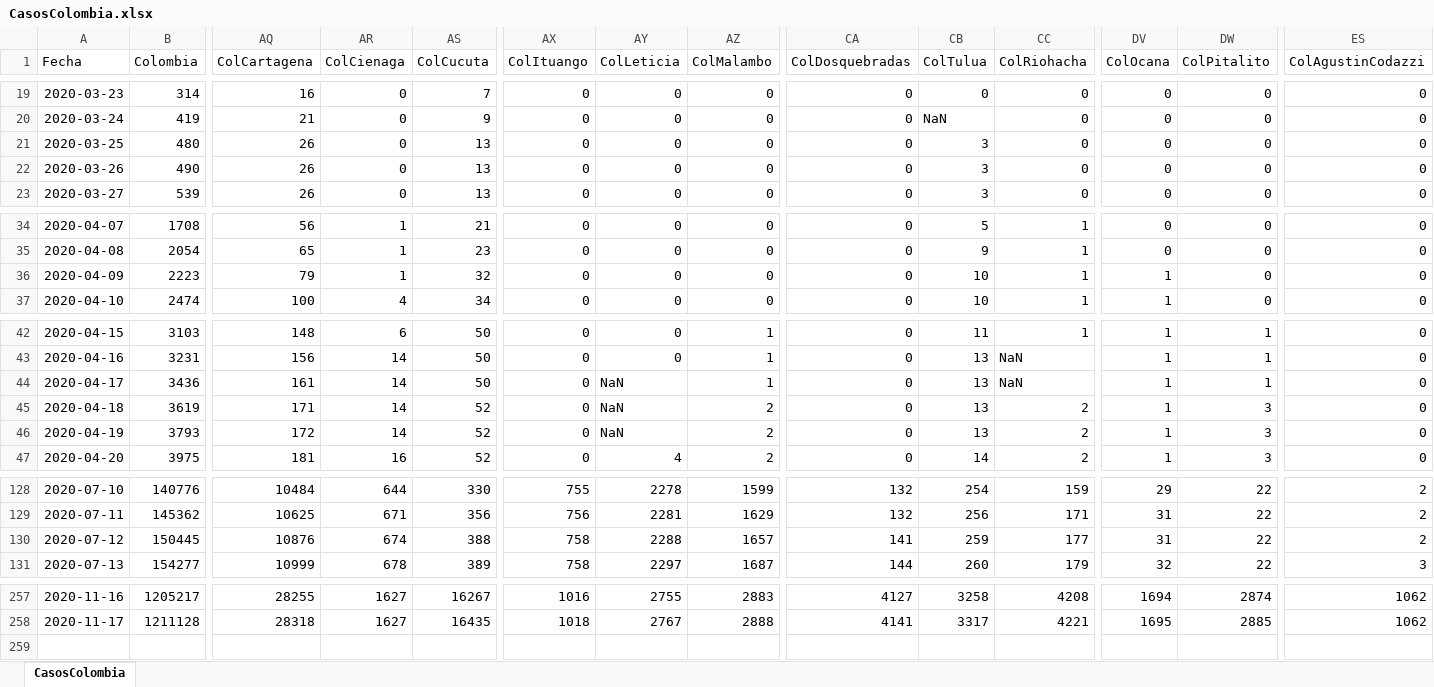
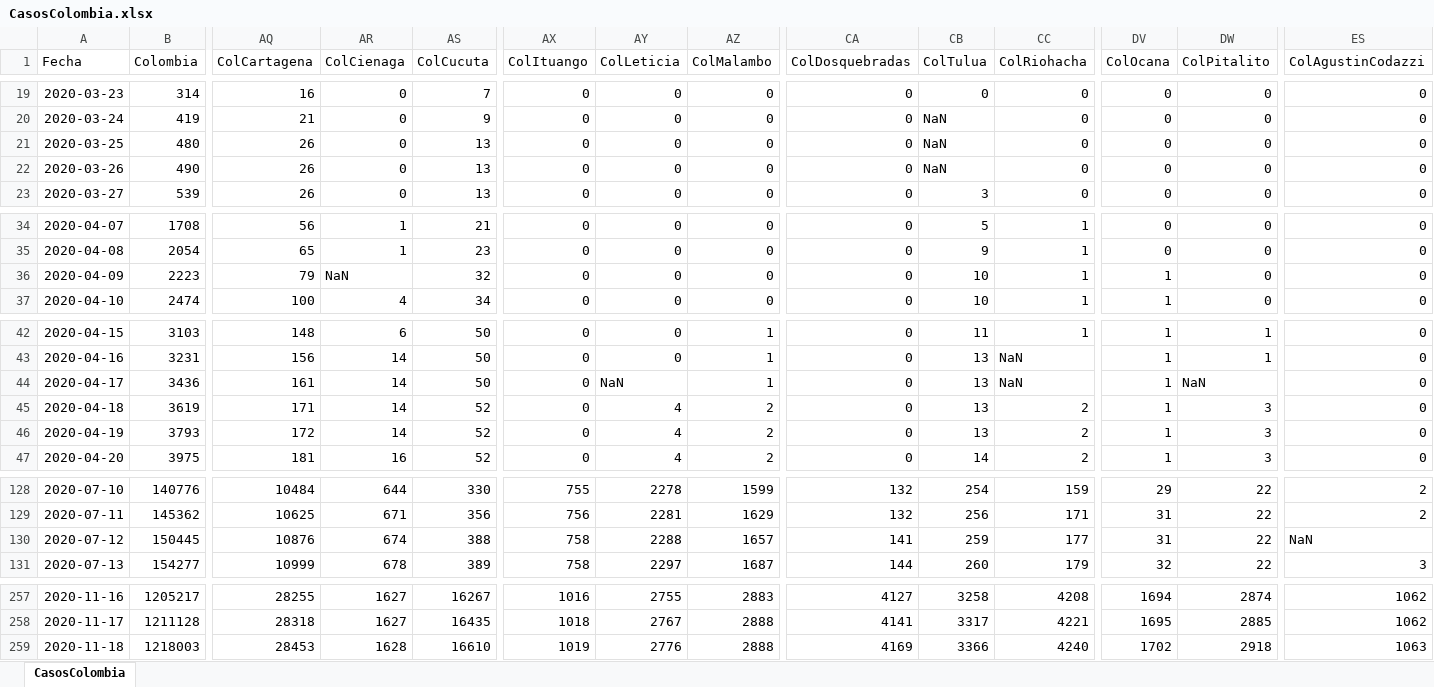
Before and after one commit to 1Alacer/covid, an Excel workbook: CasosColombia.xlsx, sheet CasosColombia, drawn as a sheet; only a part is shown, gaps mark what is left out; values as stored, in another font and other column widths than the file's, no borders; rows hold the shown columns only; the diff names each change by its address in the sheet, - before the commit and + after, or states it on an @@ line.

```diff
--- a/CasosColombia.xlsx (sheet CasosColombia)
+++ b/CasosColombia.xlsx (sheet CasosColombia)
-CB21:CB22 (ColTulua): 3
+CB21:CB22 (ColTulua): NaN
-AR36 (ColCienaga): 1
+AR36 (ColCienaga): NaN
-DW44 (ColPitalito): 1
+DW44 (ColPitalito): NaN
-AY45:AY46 (ColLeticia): NaN
+AY45:AY46 (ColLeticia): 4
-ES130 (ColAgustinCodazzi): 2
+ES130 (ColAgustinCodazzi): NaN
+row 259: 2020-11-18 | 1218003 | 28453 | 1628 | 16610 | 1019 | 2776 | 2888 | 4169 | 3366 | 4240 | 1702 | 2918 | 1063
```
Also changed, not shown: 1 other file.
